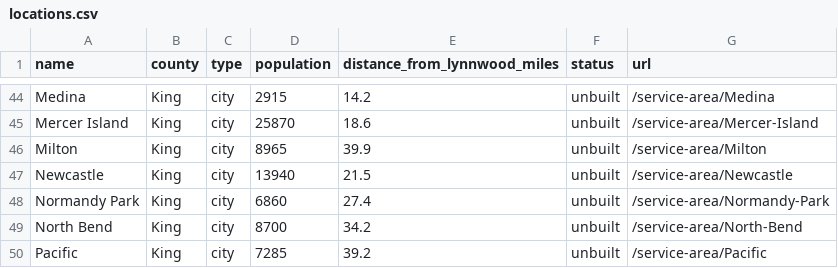
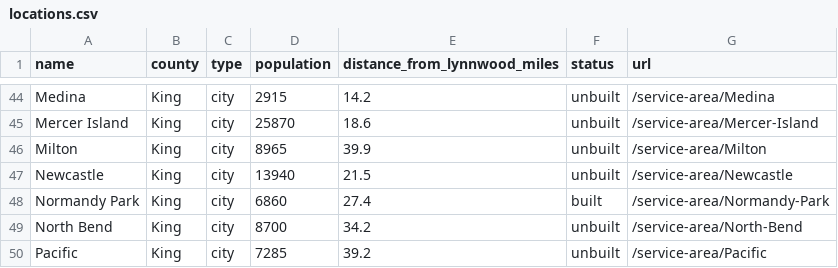
Before and after one commit to BigBassSigns/bigbasssigns-site, a CSV file: seo/locations.csv, drawn as a sheet; only a part is shown, gaps mark what is left out; the diff covers the shown part only.

```diff
--- a/seo/locations.csv
+++ b/seo/locations.csv
@@ -47,3 +47,3 @@ Milton,King,city,8965,39.9,unbuilt,/service-area/Milton
 Newcastle,King,city,13940,21.5,unbuilt,/service-area/Newcastle
-Normandy Park,King,city,6860,27.4,unbuilt,/service-area/Normandy-Park
+Normandy Park,King,city,6860,27.4,built,/service-area/Normandy-Park
 North Bend,King,city,8700,34.2,unbuilt,/service-area/North-Bend
```
Also changed, not shown: 7 edited cells elsewhere in this file, 13 other files.
